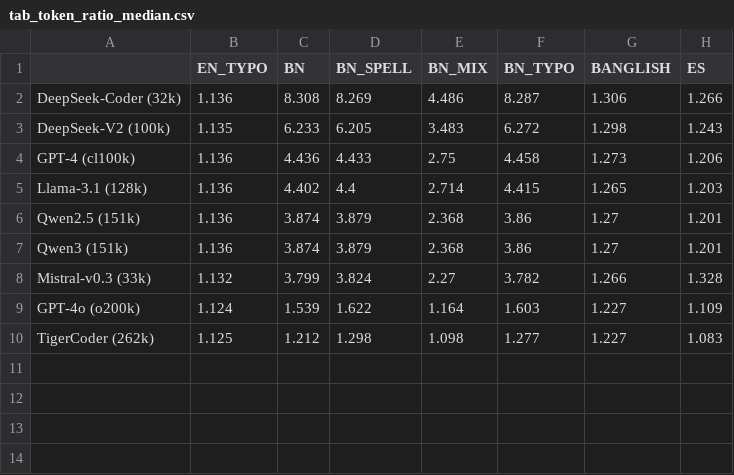
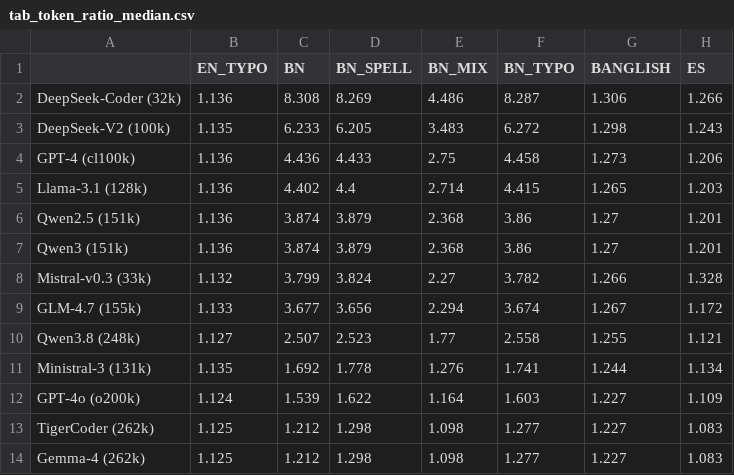
Before and after one commit to ABRUBAB/bangla-codegen-bench, a CSV file: data/results/tab_token_ratio_median.csv, drawn as a sheet; the diff names each change by its address in the sheet, - before the commit and + after, or states it on an @@ line.

Commit message:
Add four 2026 tokenizers to the token-cost analysis; update RQ3 text and figure

```diff
--- a/data/results/tab_token_ratio_median.csv
+++ b/data/results/tab_token_ratio_median.csv
+row 9: GLM-4.7 (155k) | 1.133 | 3.677 | 3.656 | 2.294 | 3.674 | 1.267 | 1.172
+row 10: Qwen3.8 (248k) | 1.127 | 2.507 | 2.523 | 1.77 | 2.558 | 1.255 | 1.121
+row 11: Ministral-3 (131k) | 1.135 | 1.692 | 1.778 | 1.276 | 1.741 | 1.244 | 1.134
+row 14: Gemma-4 (262k) | 1.125 | 1.212 | 1.298 | 1.098 | 1.277 | 1.227 | 1.083
```
Also changed, not shown: 4 other files.
